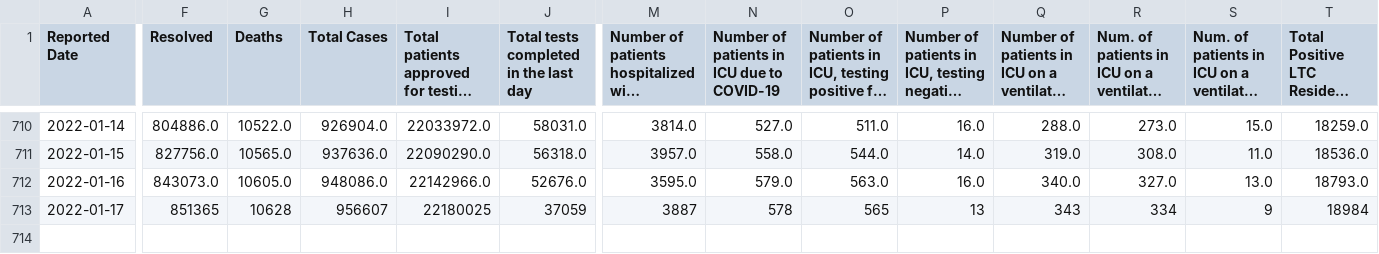
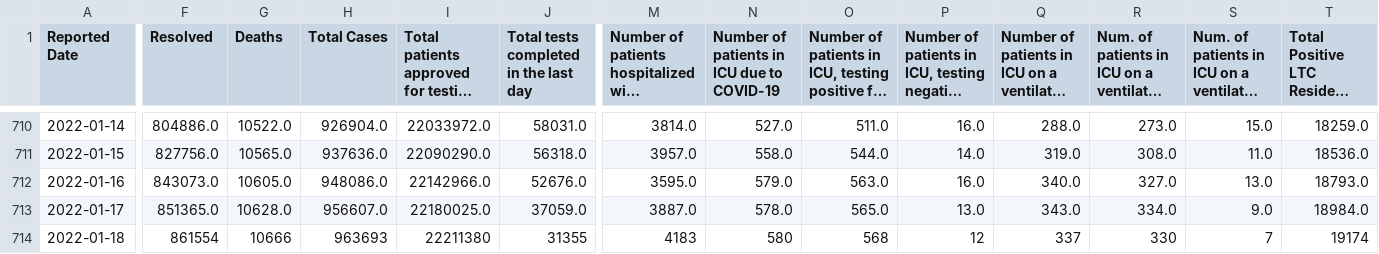
Before and after one commit to Copterz/coronavirus-hc-infobase-archive, a CSV file: ON__covidtesting__latest.csv, drawn as a sheet; only a part is shown, gaps mark what is left out; long unchanged cells end in …; rows hold the shown columns only; the diff covers the shown part only; the diff names each change by its address in the sheet, - before the commit and + after, or states it on an @@ line.

```diff
--- a/ON__covidtesting__latest.csv
+++ b/ON__covidtesting__latest.csv
-F713 (Resolved): 851365
+F713 (Resolved): 851365.0
-G713 (Deaths): 10628
+G713 (Deaths): 10628.0
-H713 (Total Cases): 956607
+H713 (Total Cases): 956607.0
-I713: 22180025
+I713: 22180025.0
-J713: 37059
+J713: 37059.0
-M713: 3887
+M713: 3887.0
-N713: 578
+N713: 578.0
-O713: 565
+O713: 565.0
-P713: 13
+P713: 13.0
-Q713: 343
+Q713: 343.0
-R713: 334
+R713: 334.0
-S713: 9
+S713: 9.0
-T713: 18984
+T713: 18984.0
+row 714: 2022-01-18 | 861554 | 10666 | 963693 | 22211380 | 31355 | 4183 | 580 | 568 | 12 | 337 | 330 | 7 | 19174
```
Also changed, not shown: 5 edited cells elsewhere in this file, ON__cases_by_status_and_phu.csv, ON__daily_change_in_cases_by_phu.csv, 3 other files.
